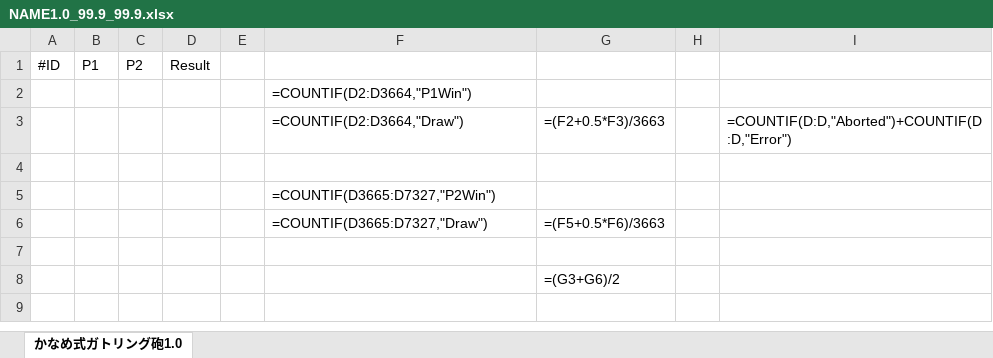
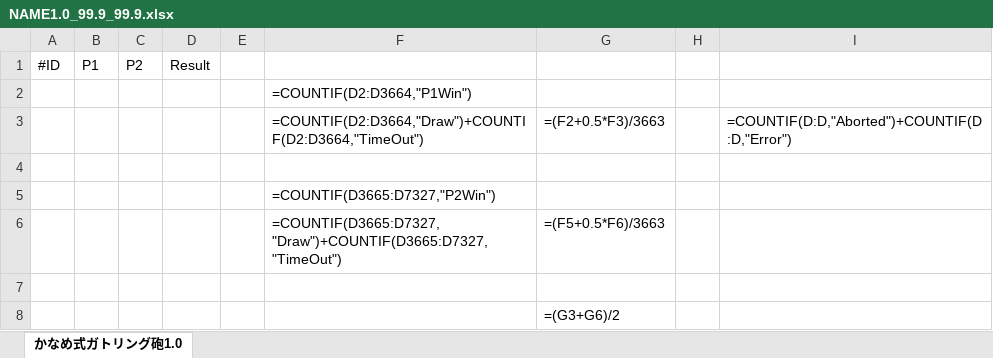
Before and after one commit to blue-chart/Autoress_P_Git, an Excel workbook: Autoress_P_result/jama3663/MyFort/NAME1.0_99.9_99.9.xlsx, sheet かなめ式ガトリング砲1.0, drawn as a sheet; values as stored, in another font and other column widths than the file's, no borders; formulas are shown in place of their values; the diff names each change by its address in the sheet, - before the commit and + after, or states it on an @@ line.

```diff
--- a/Autoress_P_result/jama3663/MyFort/NAME1.0_99.9_99.9.xlsx (sheet かなめ式ガトリング砲1.0)
+++ b/Autoress_P_result/jama3663/MyFort/NAME1.0_99.9_99.9.xlsx (sheet かなめ式ガトリング砲1.0)
-F3: =COUNTIF(D2:D3664,"Draw")
+F3: =COUNTIF(D2:D3664,"Draw")+COUNTIF(D2:D3664,"TimeOut")
-F6: =COUNTIF(D3665:D7327,"Draw")
+F6: =COUNTIF(D3665:D7327,"Draw")+COUNTIF(D3665:D7327,"TimeOut")
```
Also changed, not shown: Autoress_P_result/jama3663/others/09999_99.9_99.9.xlsx, 7 other files.
